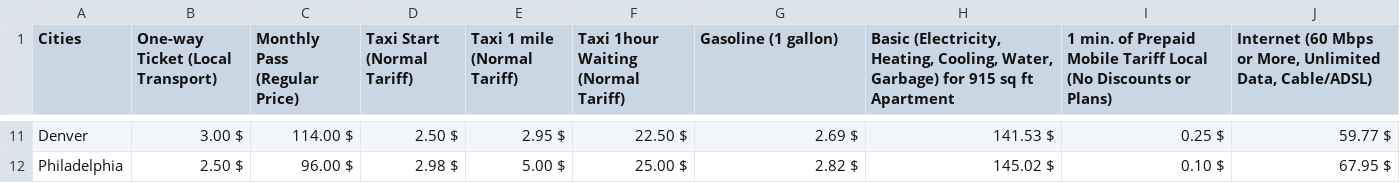
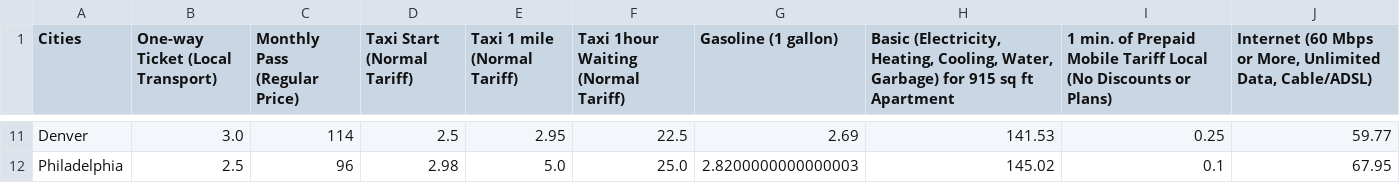
Before and after one commit to ASUCICREPO/GPEC-Automated-pipeline, a CSV file: LocalCities.csv, drawn as a sheet; only a part is shown, gaps mark what is left out; the diff covers the shown part only; the diff names each change by its address in the sheet, - before the commit and + after, or states it on an @@ line.

Commit message:
Automating the Data pull

```diff
--- a/LocalCities.csv
+++ b/LocalCities.csv
-B11 (One-way Ticket (Local Transport)): 3.00 $
+B11 (One-way Ticket (Local Transport)): 3.0
-C11 (Monthly Pass (Regular Price)): 114.00 $
+C11 (Monthly Pass (Regular Price)): 114
-D11 (Taxi Start (Normal Tariff)): 2.50 $
+D11 (Taxi Start (Normal Tariff)): 2.5
-E11 (Taxi 1 mile (Normal Tariff)): 2.95 $
+E11 (Taxi 1 mile (Normal Tariff)): 2.95
-F11: 22.50 $
+F11: 22.5
-G11 (Gasoline (1 gallon)): 2.69 $
+G11 (Gasoline (1 gallon)): 2.69
-H11: 141.53 $
+H11: 141.53
-I11: 0.25 $
+I11: 0.25
-J11: 59.77 $
+J11: 59.77
-B12 (One-way Ticket (Local Transport)): 2.50 $
+B12 (One-way Ticket (Local Transport)): 2.5
-C12 (Monthly Pass (Regular Price)): 96.00 $
+C12 (Monthly Pass (Regular Price)): 96
-D12 (Taxi Start (Normal Tariff)): 2.98 $
+D12 (Taxi Start (Normal Tariff)): 2.98
-E12 (Taxi 1 mile (Normal Tariff)): 5.00 $
+E12 (Taxi 1 mile (Normal Tariff)): 5.0
-F12: 25.00 $
+F12: 25.0
-G12 (Gasoline (1 gallon)): 2.82 $
+G12 (Gasoline (1 gallon)): 2.8200000000000003
-H12: 145.02 $
+H12: 145.02
-I12: 0.10 $
+I12: 0.1
-J12: 67.95 $
+J12: 67.95
```
Also changed, not shown: 81 edited cells elsewhere in this file, 2 other files.
